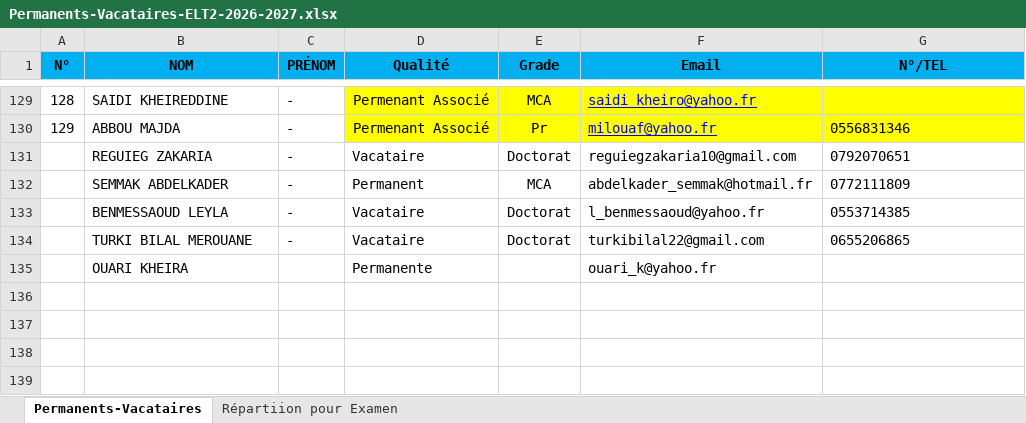
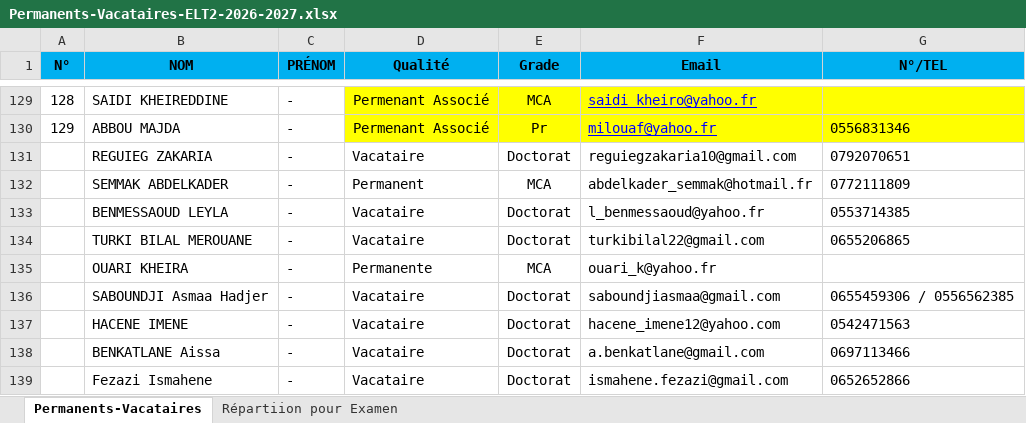
Before and after one commit to EDT-ELT-DEPARTMENT/Emplois-du-temps-2026-2027, an Excel workbook: Permanents-Vacataires-ELT2-2026-2027.xlsx, sheet Permanents-Vacataires, drawn as a sheet; only a part is shown, gaps mark what is left out; values as stored, in another font and other column widths than the file's, no borders; the diff names each change by its address in the sheet, - before the commit and + after, or states it on an @@ line.

Commit message:
Add files via upload

```diff
--- a/Permanents-Vacataires-ELT2-2026-2027.xlsx (sheet Permanents-Vacataires)
+++ b/Permanents-Vacataires-ELT2-2026-2027.xlsx (sheet Permanents-Vacataires)
-C135 (PRÉNOM): (empty)
+C135 (PRÉNOM): -
-E135 (Grade): (empty)
+E135 (Grade): MCA
+row 136:  | SABOUNDJI Asmaa Hadjer | - | Vacataire | Doctorat | saboundjiasmaa@gmail.com | 0655459306 / 0556562385
+row 137:  | HACENE IMENE | - | Vacataire | Doctorat | hacene_imene12@yahoo.com | 0542471563
+row 138:  | BENKATLANE Aissa | - | Vacataire | Doctorat | a.benkatlane@gmail.com | 0697113466
+row 139:  | Fezazi Ismahene | - | Vacataire | Doctorat | ismahene.fezazi@gmail.com | 0652652866
```
